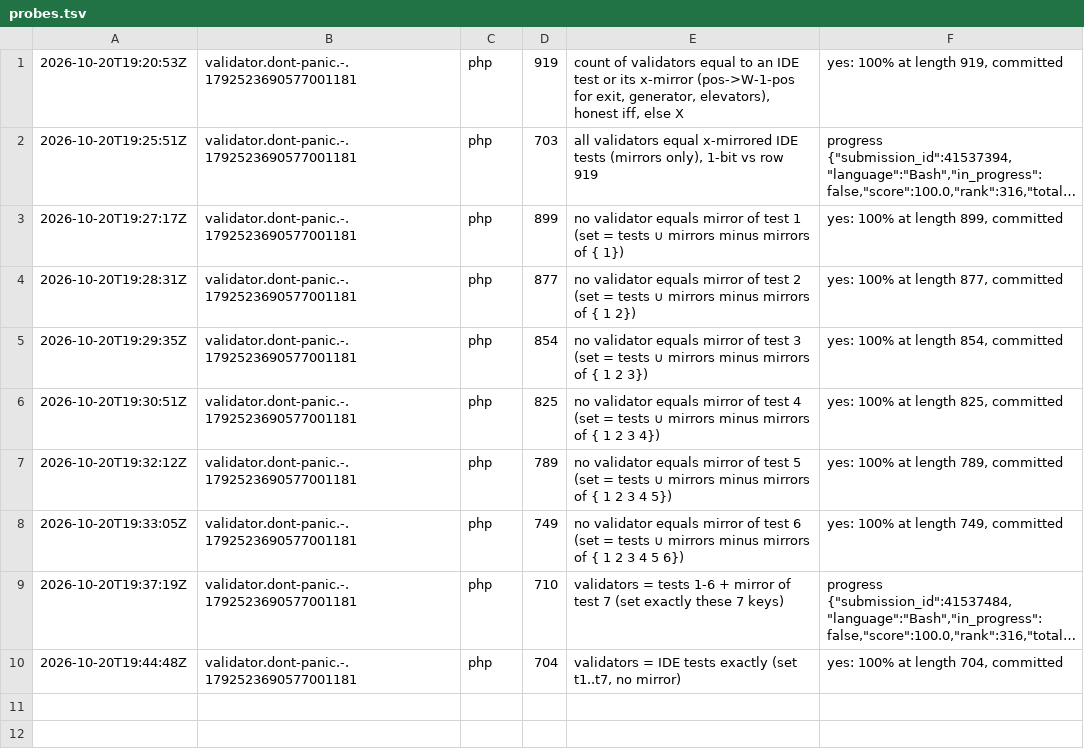
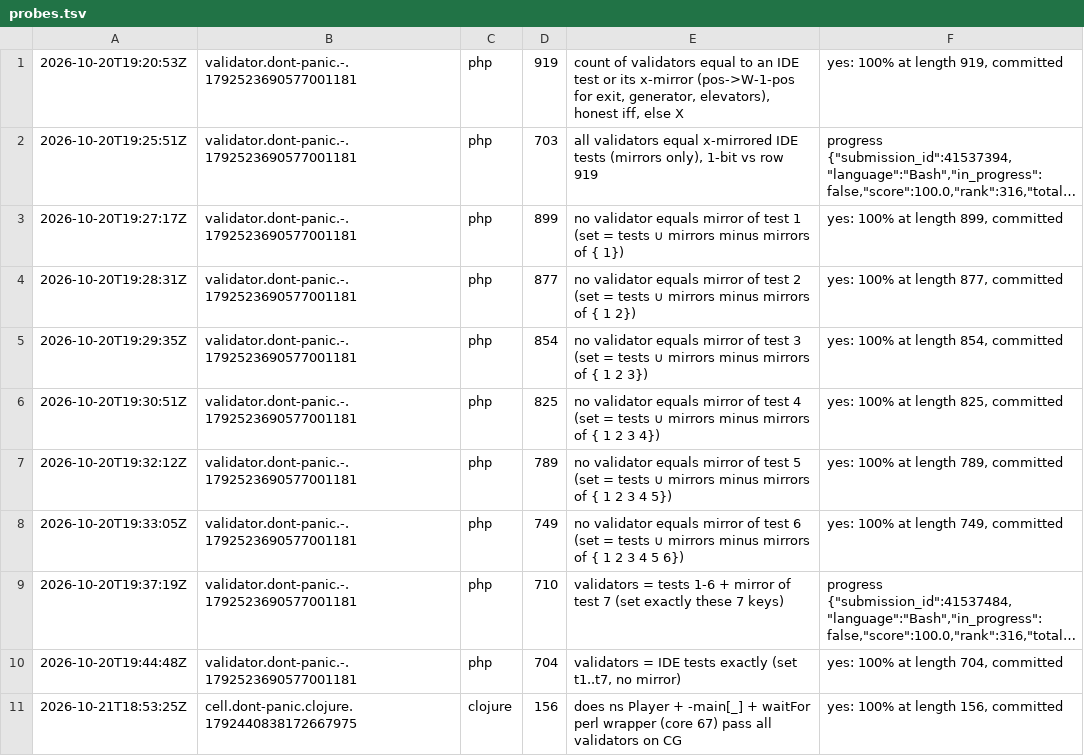
Before and after one commit to Alexdelia/puzzle, a TSV file: codingame/codegolf/puzzle/dont-panic/probe/probes.tsv, drawn as a sheet; long unchanged cells end in ….

Commit message:
chore(golf): probes dont-panic

```diff
--- a/codingame/codegolf/puzzle/dont-panic/probe/probes.tsv
+++ b/codingame/codegolf/puzzle/dont-panic/probe/probes.tsv
@@ -10 +10,2 @@
 2026-10-20T19:44:48Z	validator.dont-panic.-.1792523690577001181	php	704	validators = IDE tests exactly (set t1..t7, no mirror)	yes: 100% at length 704, committed
+2026-10-21T18:53:25Z	cell.dont-panic.clojure.1792440838172667975	clojure	156	does ns Player + -main[_] + waitFor perl wrapper (core 67) pass all validators on CG	yes: 100% at length 156, committed
```
